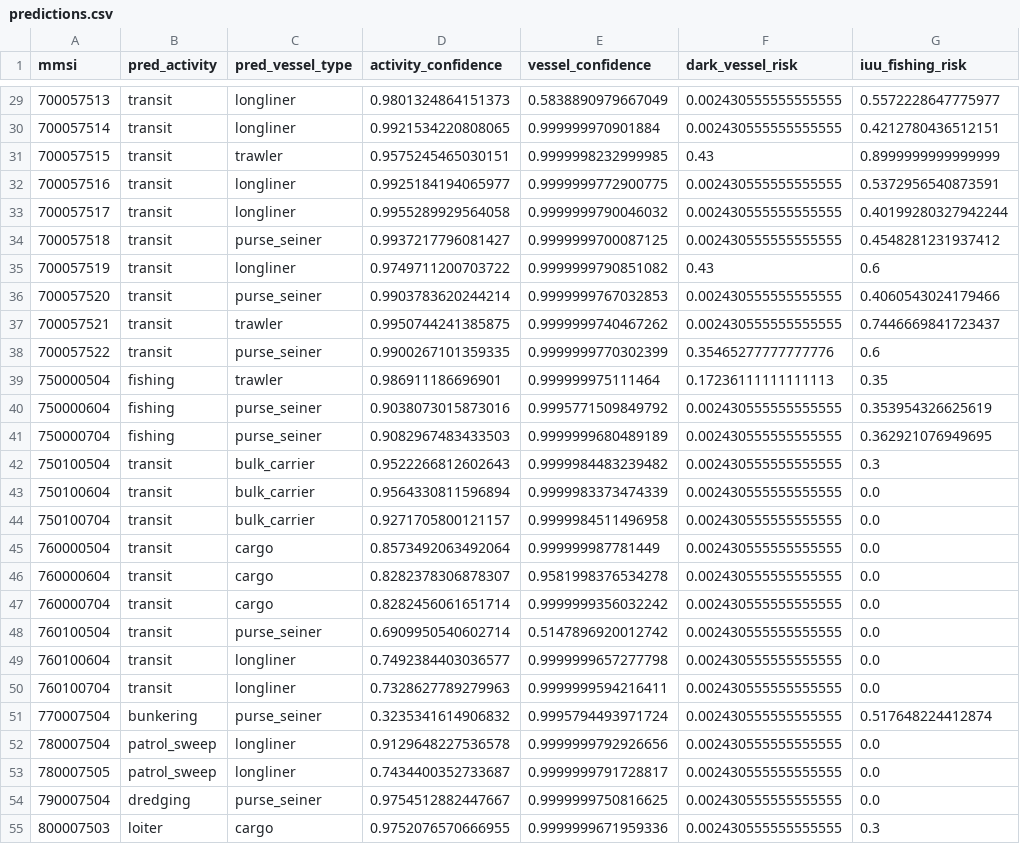
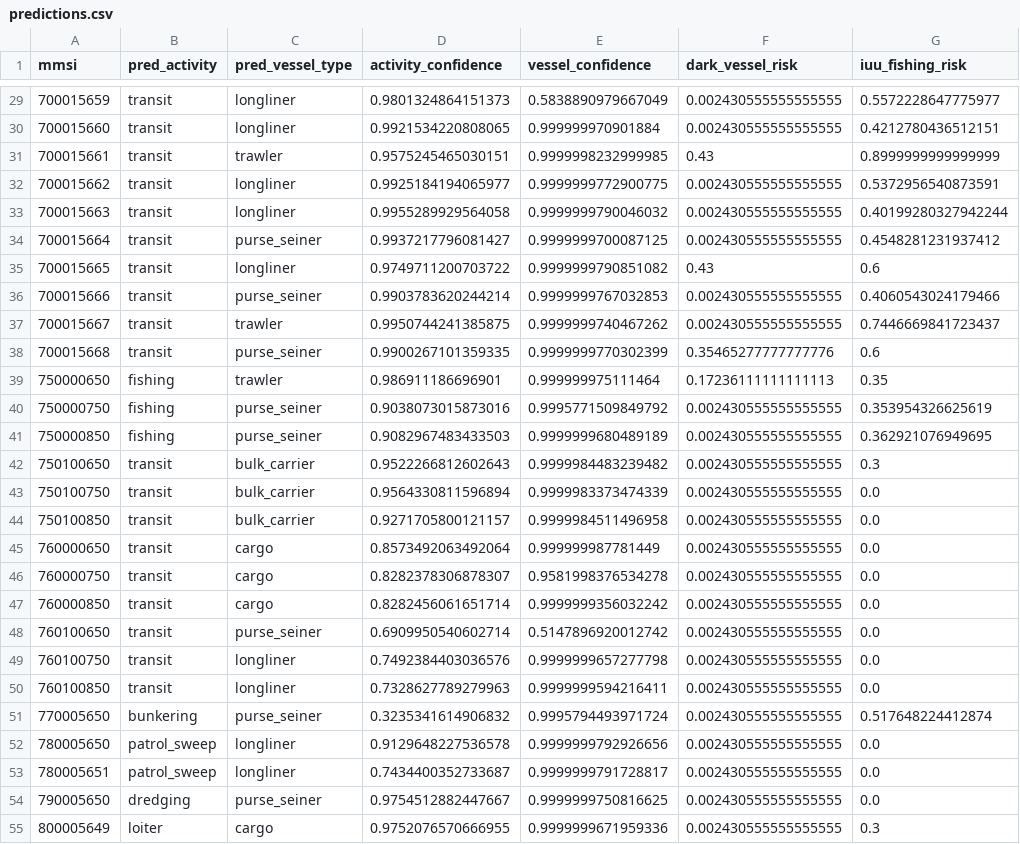
Before and after one commit to DIRECTLab/Actint, a CSV file: actint-backend/src/backend/dark_vessels/outputs/brazil_eez/predictions.csv, drawn as a sheet; only a part is shown, gaps mark what is left out; the diff covers the shown part only; the diff names each change by its address in the sheet, - before the commit and + after, or states it on an @@ line.

```diff
--- a/actint-backend/src/backend/dark_vessels/outputs/brazil_eez/predictions.csv
+++ b/actint-backend/src/backend/dark_vessels/outputs/brazil_eez/predictions.csv
-A29 (mmsi): 700057513
+A29 (mmsi): 700015659
-A30 (mmsi): 700057514
+A30 (mmsi): 700015660
-A31 (mmsi): 700057515
+A31 (mmsi): 700015661
-A32 (mmsi): 700057516
+A32 (mmsi): 700015662
-A33 (mmsi): 700057517
+A33 (mmsi): 700015663
-A34 (mmsi): 700057518
+A34 (mmsi): 700015664
-A35 (mmsi): 700057519
+A35 (mmsi): 700015665
-A36 (mmsi): 700057520
+A36 (mmsi): 700015666
-A37 (mmsi): 700057521
+A37 (mmsi): 700015667
-A38 (mmsi): 700057522
+A38 (mmsi): 700015668
-A39 (mmsi): 750000504
+A39 (mmsi): 750000650
-A40 (mmsi): 750000604
+A40 (mmsi): 750000750
-A41 (mmsi): 750000704
+A41 (mmsi): 750000850
-A42 (mmsi): 750100504
+A42 (mmsi): 750100650
-A43 (mmsi): 750100604
+A43 (mmsi): 750100750
-A44 (mmsi): 750100704
+A44 (mmsi): 750100850
-A45 (mmsi): 760000504
+A45 (mmsi): 760000650
-A46 (mmsi): 760000604
+A46 (mmsi): 760000750
-A47 (mmsi): 760000704
+A47 (mmsi): 760000850
-A48 (mmsi): 760100504
+A48 (mmsi): 760100650
-A49 (mmsi): 760100604
+A49 (mmsi): 760100750
-D49 (activity_confidence): 0.7492384403036577
+D49 (activity_confidence): 0.7492384403036576
-A50 (mmsi): 760100704
+A50 (mmsi): 760100850
-A51 (mmsi): 770007504
+A51 (mmsi): 770005650
-A52 (mmsi): 780007504
+A52 (mmsi): 780005650
-A53 (mmsi): 780007505
+A53 (mmsi): 780005651
-A54 (mmsi): 790007504
+A54 (mmsi): 790005650
-A55 (mmsi): 800007503
+A55 (mmsi): 800005649
```
Also changed, not shown: 37 edited cells elsewhere in this file, actint-backend/src/backend/dark_vessels/outputs/brazil_eez/dark_analysis.csv, actint-backend/src/backend/dark_vessels/outputs/brazil_eez/features.csv, 20 other files.
